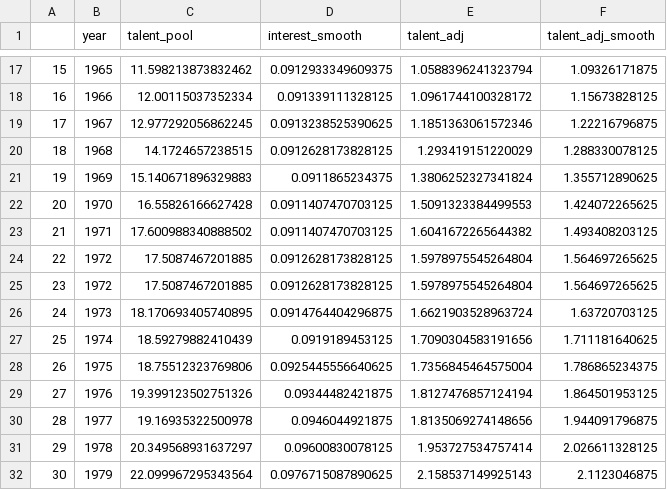
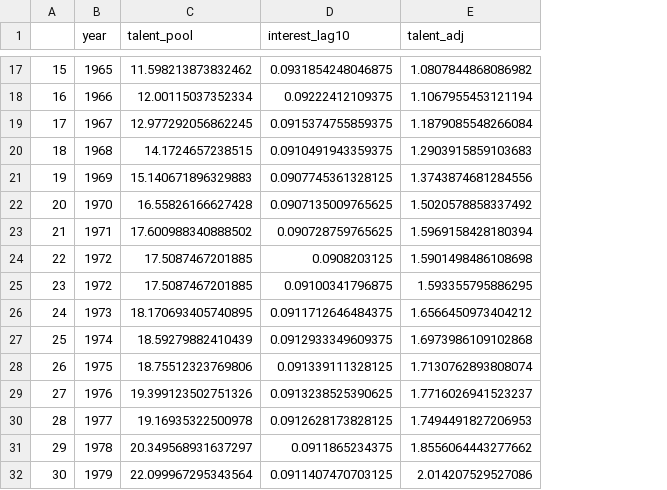
Before and after one commit to ethanmathw/FHMBasketball, a CSV file: talent_pool_estimation/talent_pool.csv, drawn as a sheet; only a part is shown, gaps mark what is left out; the diff covers the shown part only; the diff names each change by its address in the sheet, - before the commit and + after, or states it on an @@ line.

Commit message:
saved changed, talent pool interest adjustment

```diff
--- a/talent_pool_estimation/talent_pool.csv
+++ b/talent_pool_estimation/talent_pool.csv
-column F (talent_adj_smooth), rows 17-32: 1.09326171875 | 1.15673828125 | 1.22216796875 | 1.288330078125 | 1.355712890625 | 1.424072265625 | 1.493408203125 | 1.564697265625 | 1.564697265625 | 1.63720703125 | 1.711181640625 | 1.786865234375 | 1.864501953125 | 1.944091796875 | 2.026611328125 | 2.1123046875
-D1: interest_smooth
+D1: interest_lag10
-D17 (interest_lag10): 0.0912933349609375
+D17 (interest_lag10): 0.0931854248046875
-E17 (talent_adj): 1.0588396241323794
+E17 (talent_adj): 1.0807844868086982
-D18 (interest_lag10): 0.091339111328125
+D18 (interest_lag10): 0.09222412109375
-E18 (talent_adj): 1.0961744100328172
+E18 (talent_adj): 1.1067955453121194
-D19 (interest_lag10): 0.0913238525390625
+D19 (interest_lag10): 0.0915374755859375
-E19 (talent_adj): 1.1851363061572346
+E19 (talent_adj): 1.1879085548266084
-D20 (interest_lag10): 0.0912628173828125
+D20 (interest_lag10): 0.0910491943359375
-E20 (talent_adj): 1.293419151220029
+E20 (talent_adj): 1.2903915859103683
-D21 (interest_lag10): 0.0911865234375
+D21 (interest_lag10): 0.0907745361328125
-E21 (talent_adj): 1.3806252327341824
+E21 (talent_adj): 1.3743874681284556
-D22 (interest_lag10): 0.0911407470703125
+D22 (interest_lag10): 0.0907135009765625
-E22 (talent_adj): 1.5091323384499553
+E22 (talent_adj): 1.5020578858337492
-D23 (interest_lag10): 0.0911407470703125
+D23 (interest_lag10): 0.090728759765625
-E23 (talent_adj): 1.6041672265644382
+E23 (talent_adj): 1.5969158428180394
-D24 (interest_lag10): 0.0912628173828125
+D24 (interest_lag10): 0.0908203125
-E24 (talent_adj): 1.5978975545264804
+E24 (talent_adj): 1.5901498486108698
-D25 (interest_lag10): 0.0912628173828125
+D25 (interest_lag10): 0.09100341796875
-E25 (talent_adj): 1.5978975545264804
+E25 (talent_adj): 1.593355795886295
-D26 (interest_lag10): 0.0914764404296875
+D26 (interest_lag10): 0.0911712646484375
-E26 (talent_adj): 1.6621903528963724
+E26 (talent_adj): 1.6566450973404212
-D27 (interest_lag10): 0.0919189453125
+D27 (interest_lag10): 0.0912933349609375
-E27 (talent_adj): 1.7090304583191656
+E27 (talent_adj): 1.6973986109102868
-D28 (interest_lag10): 0.0925445556640625
+D28 (interest_lag10): 0.091339111328125
-E28 (talent_adj): 1.7356845464575004
+E28 (talent_adj): 1.7130762893808074
-D29 (interest_lag10): 0.09344482421875
+D29 (interest_lag10): 0.0913238525390625
-E29 (talent_adj): 1.8127476857124194
+E29 (talent_adj): 1.7716026941523237
-D30 (interest_lag10): 0.0946044921875
+D30 (interest_lag10): 0.0912628173828125
-E30 (talent_adj): 1.8135069274148656
+E30 (talent_adj): 1.7494491827206953
-D31 (interest_lag10): 0.09600830078125
+D31 (interest_lag10): 0.0911865234375
-E31 (talent_adj): 1.953727534757414
+E31 (talent_adj): 1.8556064443277662
-D32 (interest_lag10): 0.0976715087890625
+D32 (interest_lag10): 0.0911407470703125
-E32 (talent_adj): 2.158537149925143
+E32 (talent_adj): 2.014207529527086
```
Also changed, not shown: 120 edited cells elsewhere in this file, 1 other file.
